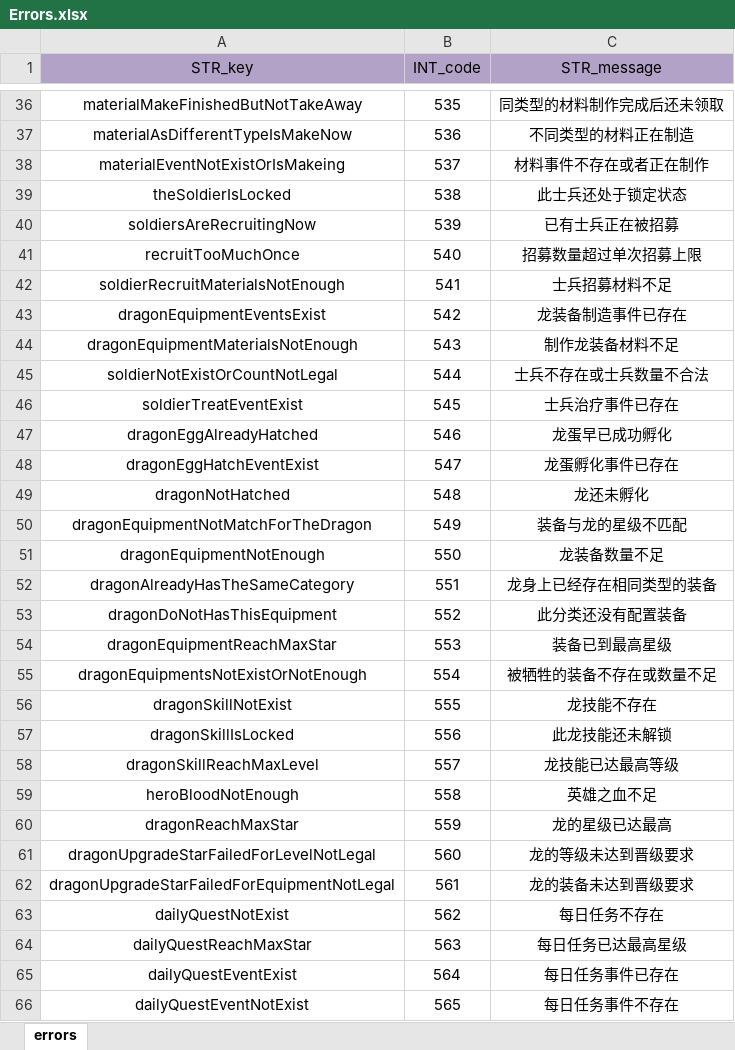
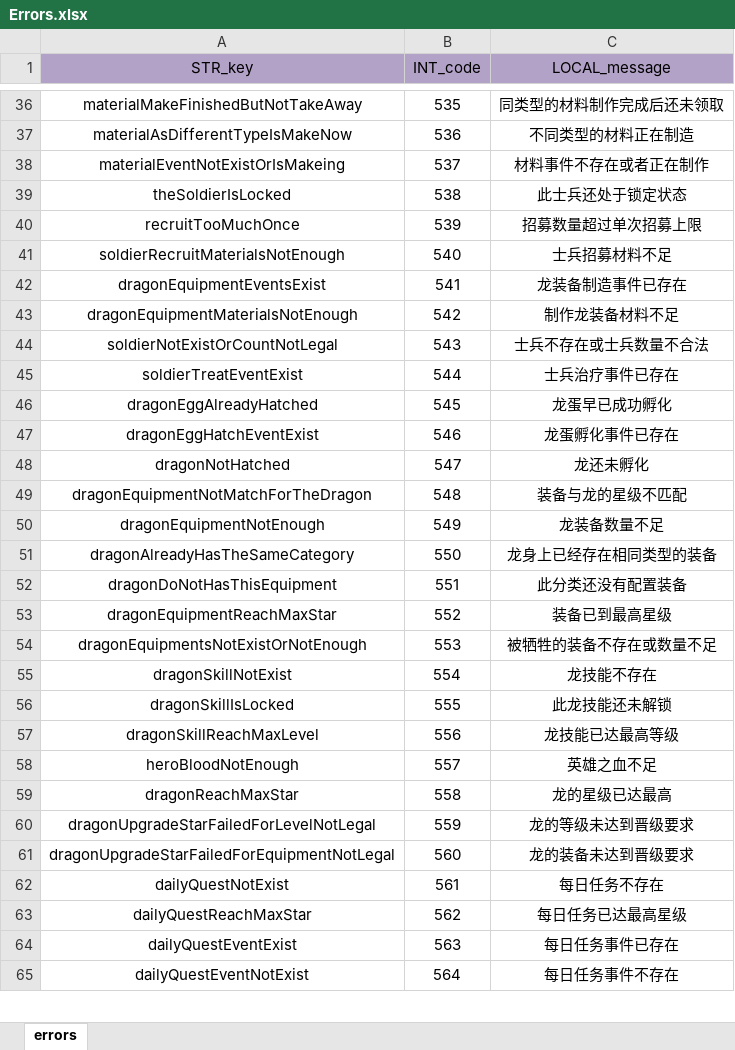
Before and after one commit to ModunZhang/kod_client, an Excel workbook: gameData/shared/Errors.xlsx, sheet errors, drawn as a sheet; only a part is shown, gaps mark what is left out; values as stored, in another font and other column widths than the file's, no borders; removed rows and columns are numbered as before the commit, all else as after; the diff covers the shown part only; the diff names each change by its address in the sheet, - before the commit and + after, or states it on an @@ line.

```diff
--- a/gameData/shared/Errors.xlsx (sheet errors)
+++ b/gameData/shared/Errors.xlsx (sheet errors)
-C1: STR_message
+C1: LOCAL_message
-row 40: soldiersAreRecruitingNow | 539 | 已有士兵正在被招募
-B40 (INT_code): 540
+B40 (INT_code): 539
-B41 (INT_code): 541
+B41 (INT_code): 540
-B42 (INT_code): 542
+B42 (INT_code): 541
-B43 (INT_code): 543
+B43 (INT_code): 542
-B44 (INT_code): 544
+B44 (INT_code): 543
-B45 (INT_code): 545
+B45 (INT_code): 544
-B46 (INT_code): 546
+B46 (INT_code): 545
-B47 (INT_code): 547
+B47 (INT_code): 546
-B48 (INT_code): 548
+B48 (INT_code): 547
-B49 (INT_code): 549
+B49 (INT_code): 548
-B50 (INT_code): 550
+B50 (INT_code): 549
-B51 (INT_code): 551
+B51 (INT_code): 550
-B52 (INT_code): 552
+B52 (INT_code): 551
-B53 (INT_code): 553
+B53 (INT_code): 552
-B54 (INT_code): 554
+B54 (INT_code): 553
-B55 (INT_code): 555
+B55 (INT_code): 554
-B56 (INT_code): 556
+B56 (INT_code): 555
-B57 (INT_code): 557
+B57 (INT_code): 556
-B58 (INT_code): 558
+B58 (INT_code): 557
-B59 (INT_code): 559
+B59 (INT_code): 558
-B60 (INT_code): 560
+B60 (INT_code): 559
-B61 (INT_code): 561
+B61 (INT_code): 560
-B62 (INT_code): 562
+B62 (INT_code): 561
-B63 (INT_code): 563
+B63 (INT_code): 562
-B64 (INT_code): 564
+B64 (INT_code): 563
-B65 (INT_code): 565
+B65 (INT_code): 564
```
Also changed, not shown: 2 added rows and 114 edited cells elsewhere in this sheet, 8 other files.
